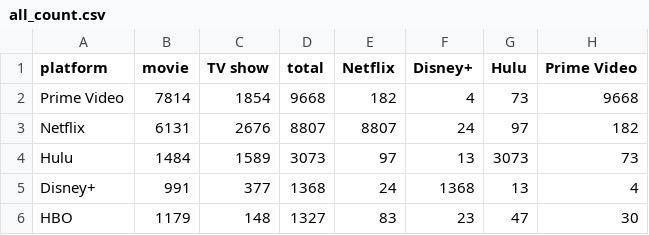
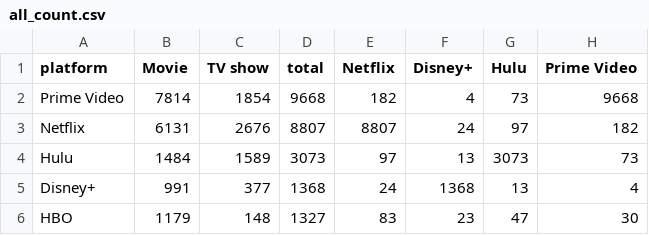
Before and after one commit to frogcloak/cs171-streaming-platforms, a CSV file: data/all_count.csv, drawn as a sheet; only a part is shown; the diff names each change by its address in the sheet, - before the commit and + after, or states it on an @@ line.

```diff
--- a/data/all_count.csv
+++ b/data/all_count.csv
-B1: movie
+B1: Movie
```
Also changed, not shown: 3 other files.
